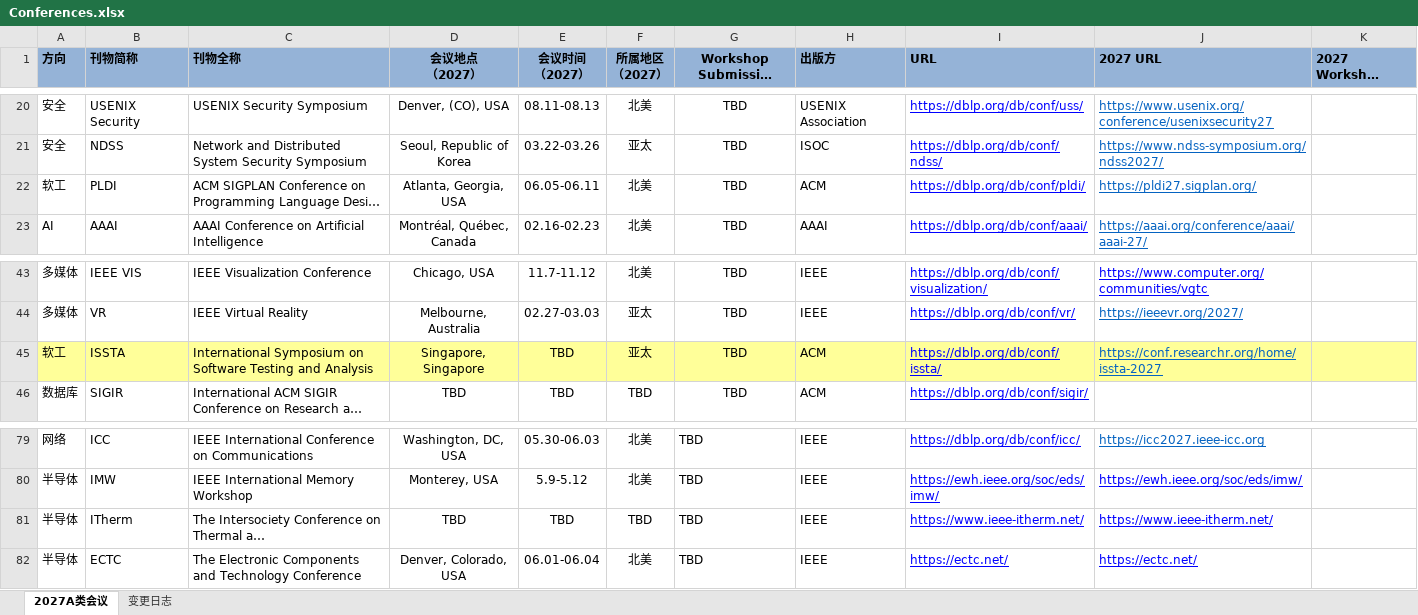
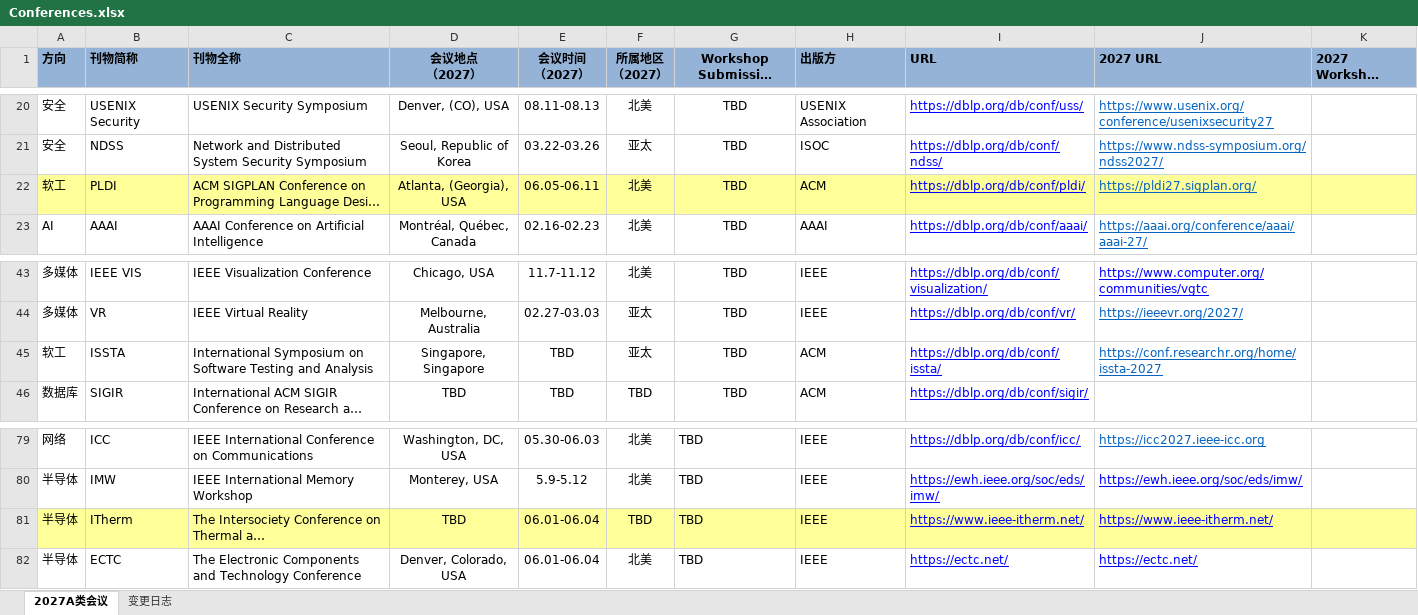
Before and after one commit to Suri628/ConferenceTracker, an Excel workbook: data/Conferences.xlsx, sheet 2027A类会议, drawn as a sheet; only a part is shown, gaps mark what is left out; long unchanged cells end in …; values as stored, in another font and other column widths than the file's, no borders; the diff names each change by its address in the sheet, - before the commit and + after, or states it on an @@ line.

```diff
--- a/data/Conferences.xlsx (sheet 2027A类会议)
+++ b/data/Conferences.xlsx (sheet 2027A类会议)
-A22:K22 fill: none
+A22:K22 fill: #FFFF99
-D22 (会议地点 （2027）): Atlanta, Georgia, USA
+D22 (会议地点 （2027）): Atlanta, (Georgia), USA
-A45:K45 fill: #FFFF99
+A45:K45 fill: none
-A81:K81 fill: none
+A81:K81 fill: #FFFF99
-E81 (会议时间 （2027）): TBD
+E81 (会议时间 （2027）): 06.01-06.04
```
